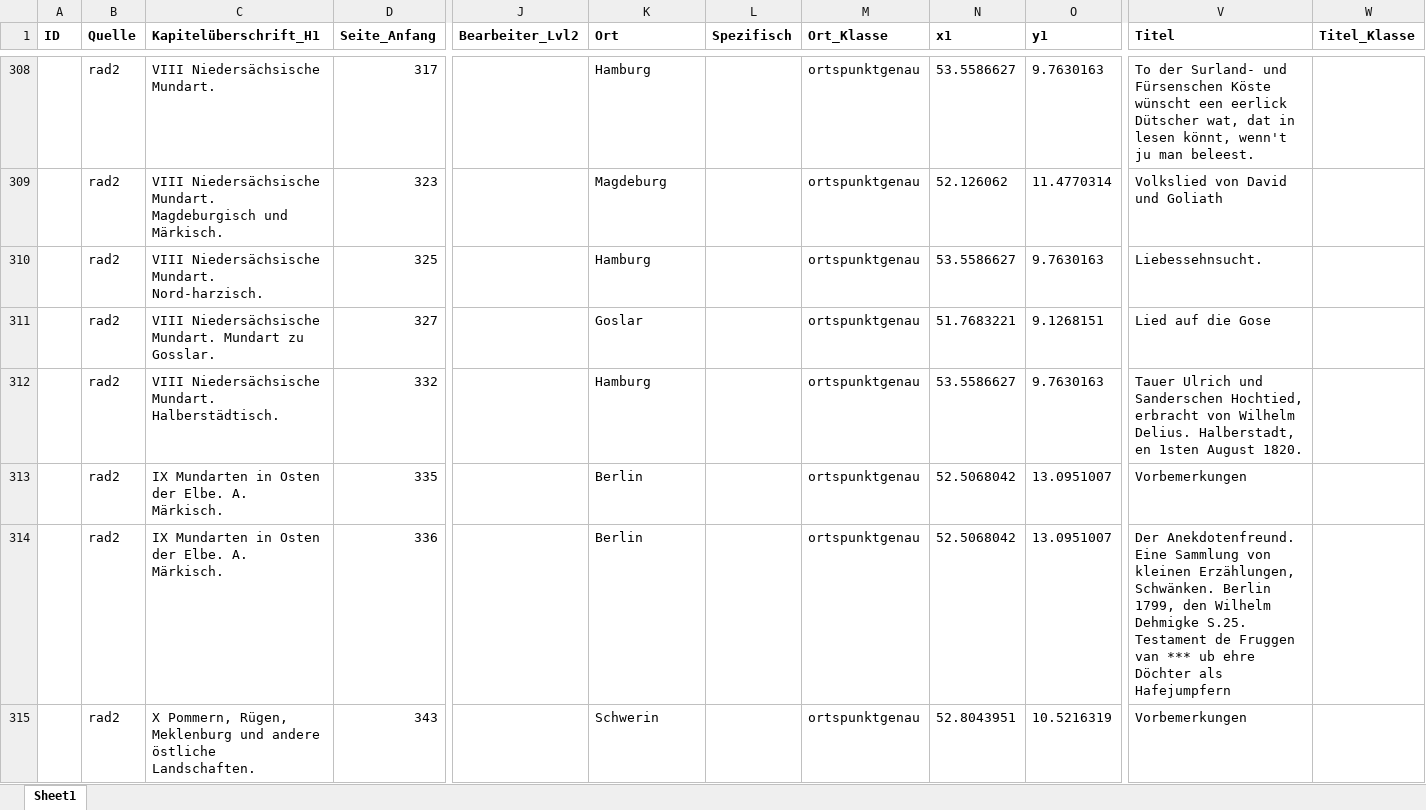
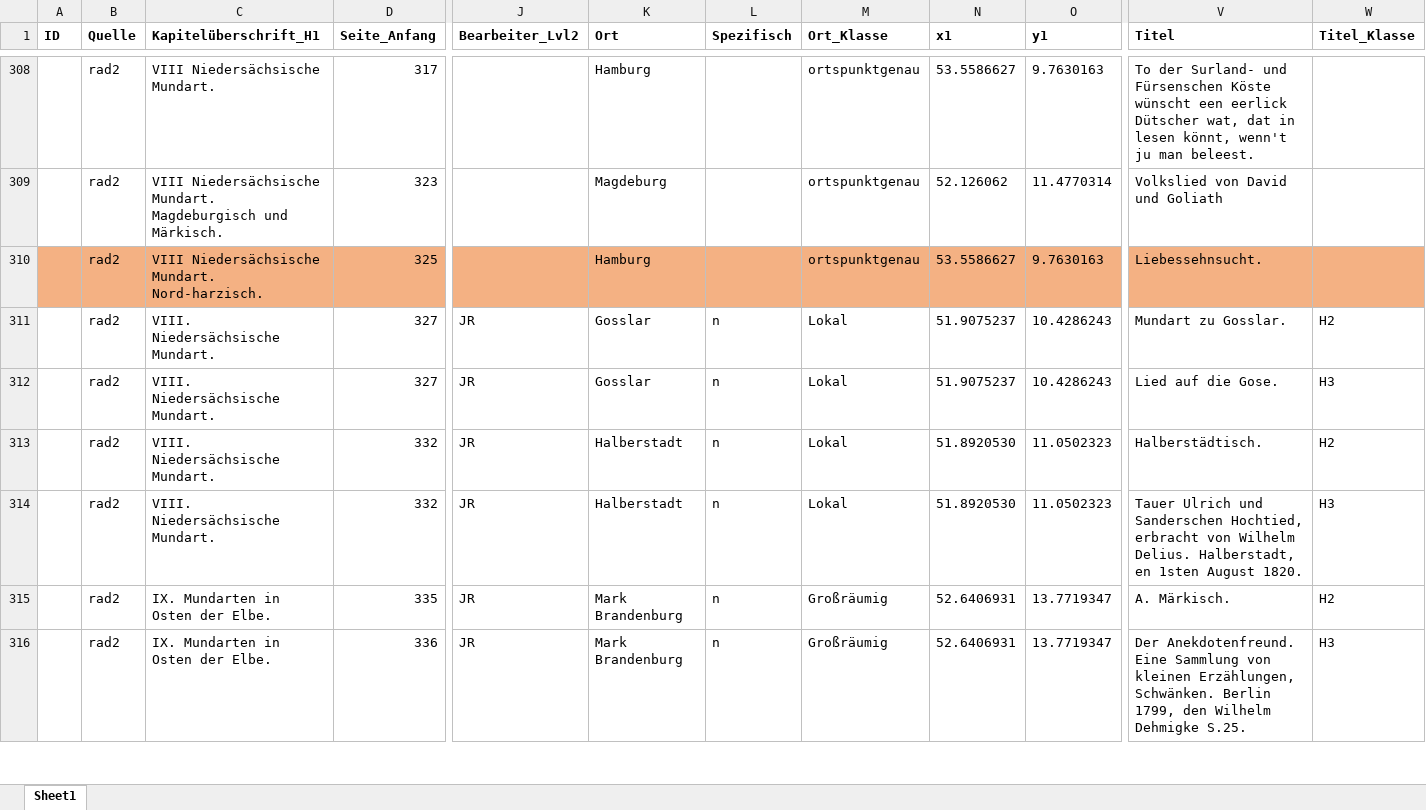
Before and after one commit to SchoenbergA/Akademie_Projekt, an Excel workbook: Datasets/Radlof/Data/Radlof_JR.xlsx, sheet Sheet1, drawn as a sheet; only a part is shown, gaps mark what is left out; values as stored, in another font and other column widths than the file's, no borders; removed rows and columns are numbered as before the commit, all else as after; rows hold the shown columns only; the diff covers the shown part only; the diff names each change by its address in the sheet, - before the commit and + after, or states it on an @@ line.

Commit message:
Update Radlof

```diff
--- a/Datasets/Radlof/Data/Radlof_JR.xlsx (sheet Sheet1)
+++ b/Datasets/Radlof/Data/Radlof_JR.xlsx (sheet Sheet1)
-A310:W310 fill: none
+A310:W310 fill: #F4B183
+row 311:  | rad2 | VIII. Niedersächsische Mundart. | 327 | JR | Gosslar | n | Lokal | 51.9075237 | 10.4286243 | Mundart zu Gosslar. | H2
-C312 (Kapitelüberschrift_H1): VIII Niedersächsische Mundart. Mundart zu Gosslar.
+C312 (Kapitelüberschrift_H1): VIII. Niedersächsische Mundart.
-J312 (Bearbeiter_Lvl2): (empty)
+J312 (Bearbeiter_Lvl2): JR
-K312 (Ort): Goslar
+K312 (Ort): Gosslar
-L312 (Spezifisch): (empty)
+L312 (Spezifisch): n
-M312 (Ort_Klasse): ortspunktgenau
+M312 (Ort_Klasse): Lokal
-N312 (x1): 51.7683221
+N312 (x1): 51.9075237
-O312 (y1): 9.1268151
+O312 (y1): 10.4286243
-V312 (Titel): Lied auf die Gose
+V312 (Titel): Lied auf die Gose.
-W312 (Titel_Klasse): (empty)
+W312 (Titel_Klasse): H3
+row 313:  | rad2 | VIII. Niedersächsische Mundart. | 332 | JR | Halberstadt | n | Lokal | 51.8920530 | 11.0502323 | Halberstädtisch. | H2
-C314 (Kapitelüberschrift_H1): VIII Niedersächsische Mundart. Halberstädtisch.
+C314 (Kapitelüberschrift_H1): VIII. Niedersächsische Mundart.
-J314 (Bearbeiter_Lvl2): (empty)
+J314 (Bearbeiter_Lvl2): JR
-K314 (Ort): Hamburg
+K314 (Ort): Halberstadt
-L314 (Spezifisch): (empty)
+L314 (Spezifisch): n
-M314 (Ort_Klasse): ortspunktgenau
+M314 (Ort_Klasse): Lokal
-N314 (x1): 53.5586627
+N314 (x1): 51.8920530
-O314 (y1): 9.7630163
+O314 (y1): 11.0502323
-W314 (Titel_Klasse): (empty)
+W314 (Titel_Klasse): H3
-row 313:  | rad2 | IX Mundarten in Osten der Elbe. A. Märkisch. | 335 |  | Berlin |  | ortspunktgenau | 52.5068042 | 13.0951007 | Vorbemerkungen
+row 315:  | rad2 | IX. Mundarten in Osten der Elbe. | 335 | JR | Mark Brandenburg | n | Großräumig | 52.6406931 | 13.7719347 | A. Märkisch. | H2
-C316 (Kapitelüberschrift_H1): IX Mundarten in Osten der Elbe. A. Märkisch.
+C316 (Kapitelüberschrift_H1): IX. Mundarten in Osten der Elbe.
-J316 (Bearbeiter_Lvl2): (empty)
+J316 (Bearbeiter_Lvl2): JR
-K316 (Ort): Berlin
+K316 (Ort): Mark Brandenburg
-L316 (Spezifisch): (empty)
+L316 (Spezifisch): n
-M316 (Ort_Klasse): ortspunktgenau
+M316 (Ort_Klasse): Großräumig
-N316 (x1): 52.5068042
+N316 (x1): 52.6406931
-O316 (y1): 13.0951007
+O316 (y1): 13.7719347
-V316 (Titel): …Dehmigke S.25. Testament de Fruggen van *** ub ehre Döchter als Hafejumpfern
+V316 (Titel): …Dehmigke S.25.
-W316 (Titel_Klasse): (empty)
+W316 (Titel_Klasse): H3
-row 315:  | rad2 | X Pommern, Rügen, Meklenburg und andere östliche Landschaften. | 343 |  | Schwerin |  | ortspunktgenau | 52.8043951 | 10.5216319 | Vorbemerkungen
```
Also changed, not shown: 16 added rows, 7 removed rows, 85 edited cells and cell formats elsewhere in this sheet, 1 other file.
